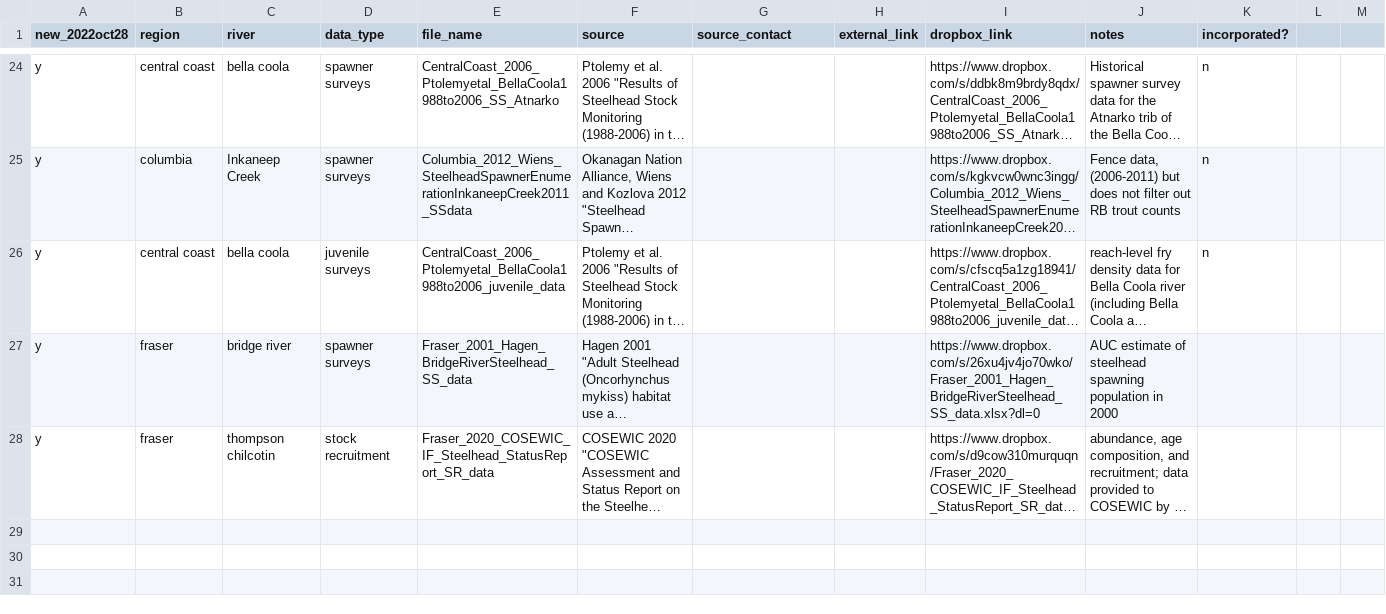
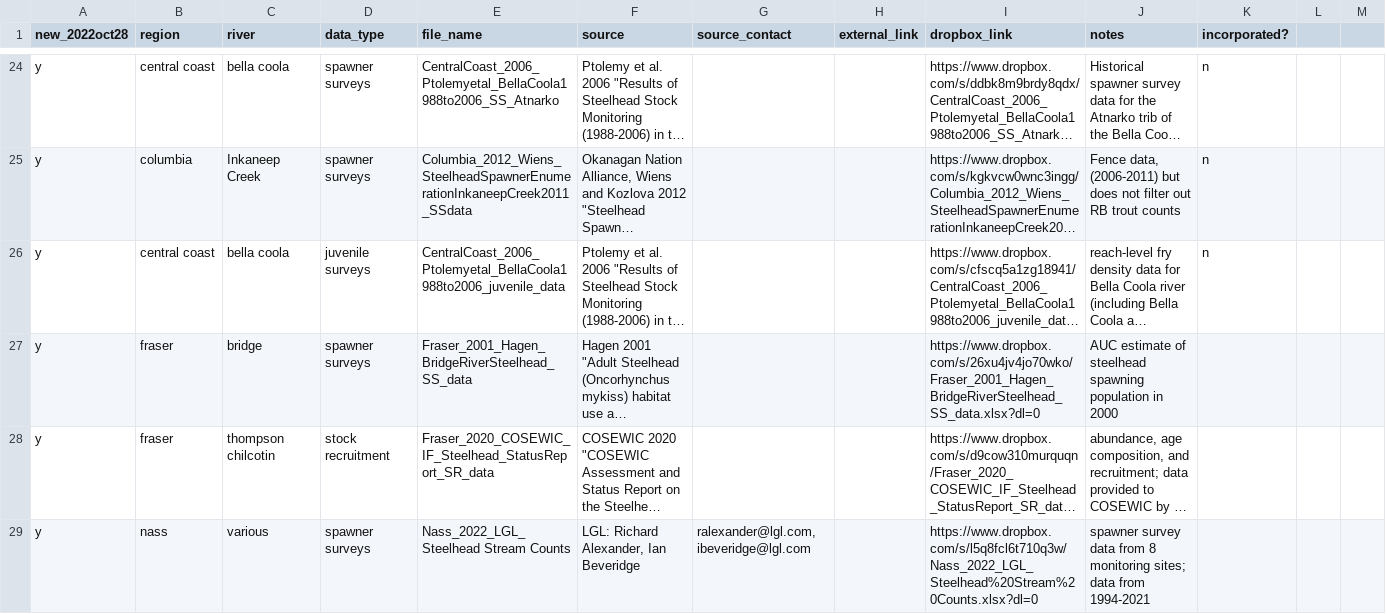
Before and after one commit to salmonwatersheds/steelhead-status, a CSV file: data/raw-population-indicator-data/1-raw-data-catalogue.csv, drawn as a sheet; only a part is shown, gaps mark what is left out; long unchanged cells end in …; the diff covers the shown part only; the diff names each change by its address in the sheet, - before the commit and + after, or states it on an @@ line.

Commit message:
added scraped data to raw-population-indicator-data for Fraser and Nass

```diff
--- a/data/raw-population-indicator-data/1-raw-data-catalogue.csv
+++ b/data/raw-population-indicator-data/1-raw-data-catalogue.csv
-C27 (river): bridge river
+C27 (river): bridge
+row 29: y | nass | various | spawner surveys | Nass_2022_LGL_Steelhead Stream Counts | LGL: Richard Alexander, Ian Beveridge | ralexander@lgl.com, ibeveridge@lgl.com |  | https://www.dropbox.com/s/l5q8fcl6t710q3w/Nass_2022_LGL_Steelhead%20Stream%20Counts.xlsx?dl=0 | spawner survey data from 8 monitoring sites; data from 1994-2021
```
Also changed, not shown: 3 added rows elsewhere in this file, 7 other files.
